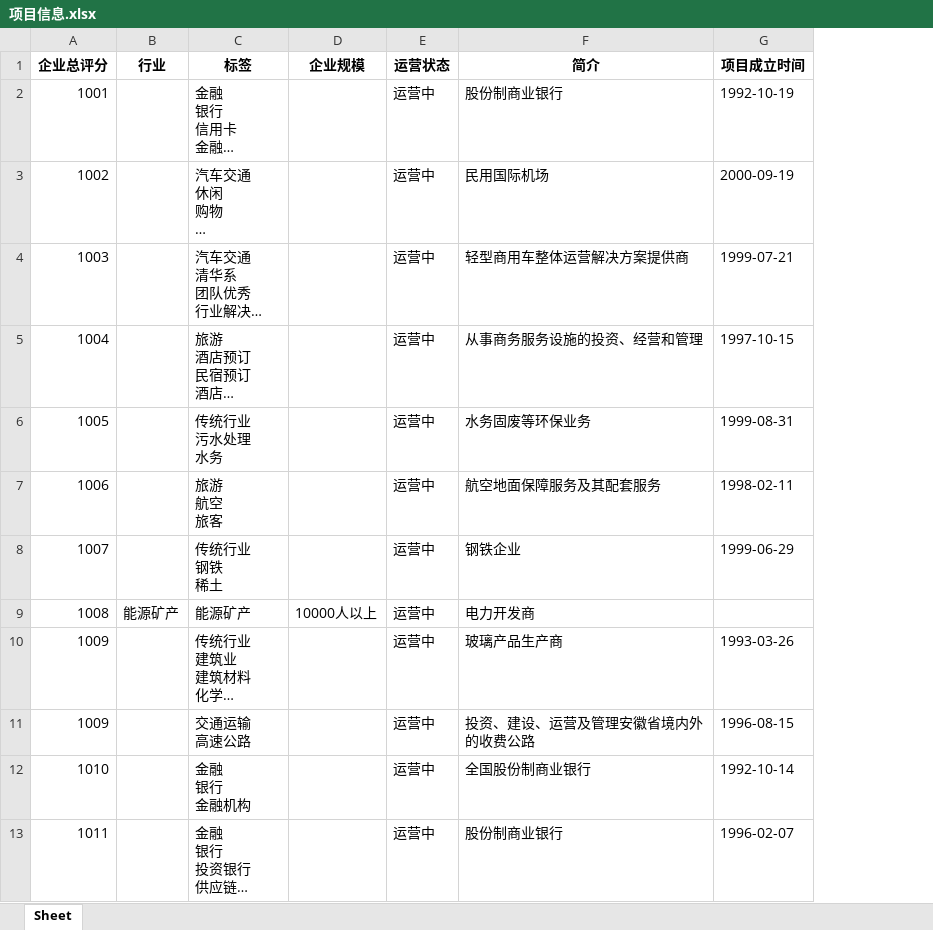
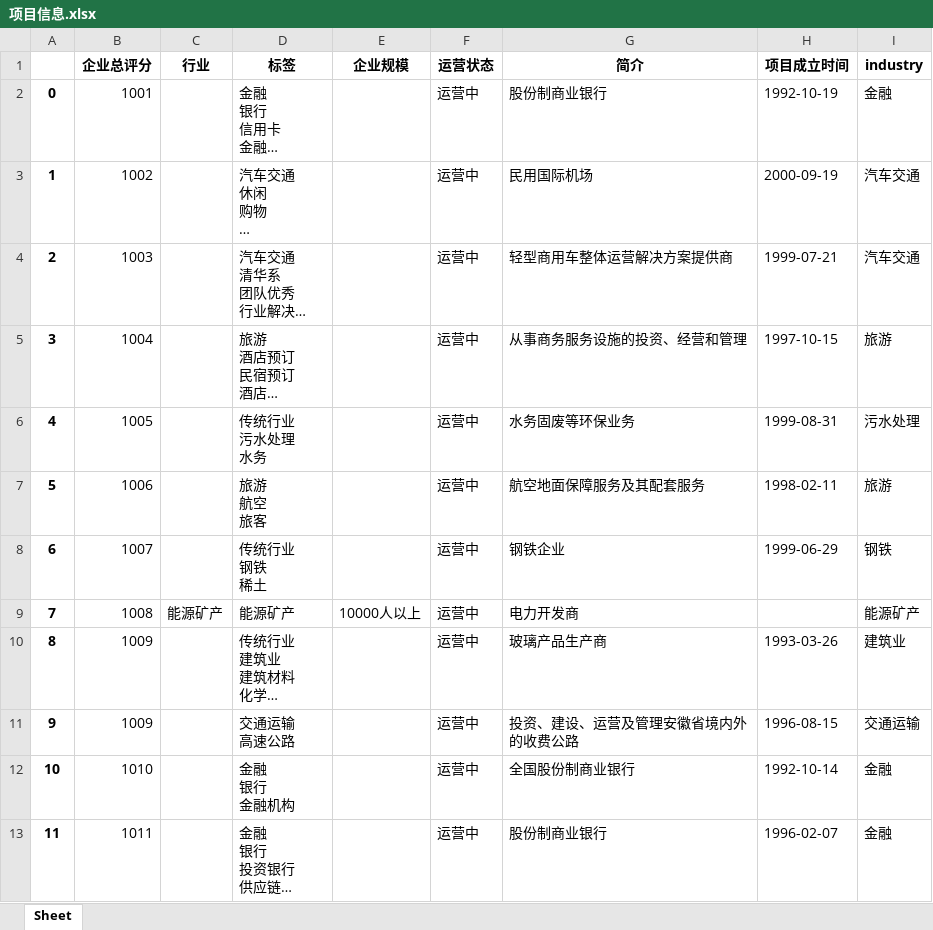
Before and after one commit to BarryZM/BFSUIEEEISIWorldCup, an Excel workbook: data/processed_data/clean_data_temp/项目信息.xlsx, sheet Sheet, drawn as a sheet; only a part is shown; long unchanged cells end in …; values as stored, in another font and other column widths than the file's, no borders; the diff names each change by its address in the sheet, - before the commit and + after, or states it on an @@ line.

Commit message:
项目信息 index

```diff
--- a/data/processed_data/clean_data_temp/项目信息.xlsx (sheet Sheet)
+++ b/data/processed_data/clean_data_temp/项目信息.xlsx (sheet Sheet)
+column A, rows 2-13: 0 | 1 | 2 | 3 | 4 | 5 | 6 | 7 | 8 | 9 | 10 | 11
+column I (industry), rows 2-13: 金融 | 汽车交通 | 汽车交通 | 旅游 | 污水处理 | 旅游 | 钢铁 | 能源矿产 | 建筑业 | 交通运输 | 金融 | 金融
```
Also changed, not shown: 5 other files.
